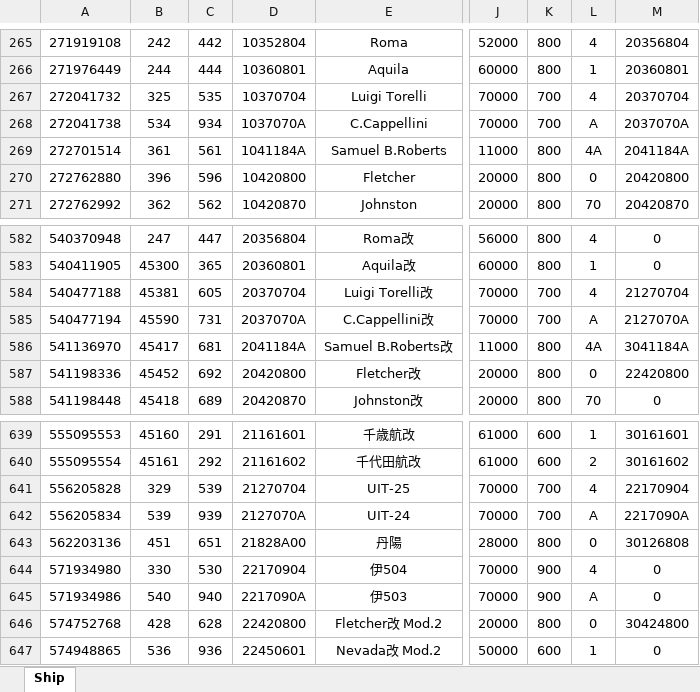
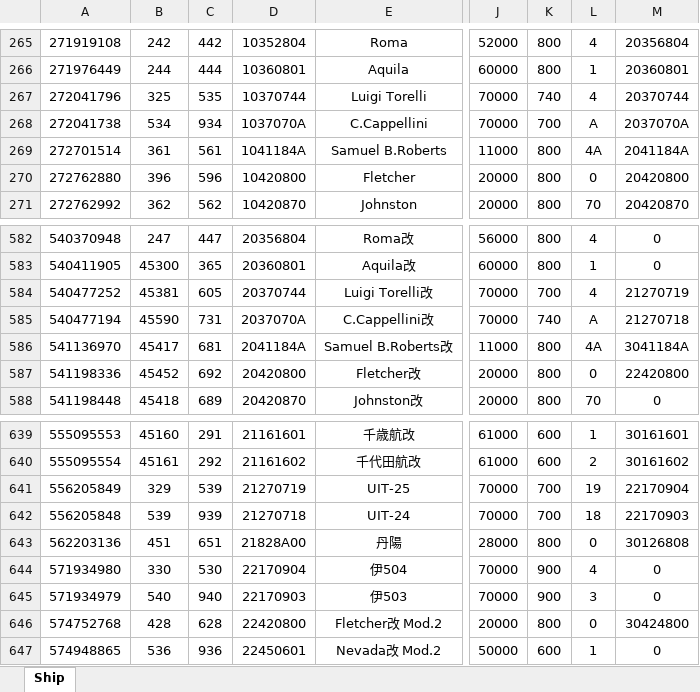
Before and after one commit to ibicdlcod/GuoMuoRuoProject, an Excel workbook: doc/ship/Ship.xlsx, sheet Ship, drawn as a sheet; only a part is shown, gaps mark what is left out; values as stored, in another font and other column widths than the file's, no borders; charts and pictures not drawn; the diff names each change by its address in the sheet, - before the commit and + after, or states it on an @@ line.

Commit message:
fix italian sub

```diff
--- a/doc/ship/Ship.xlsx (sheet Ship)
+++ b/doc/ship/Ship.xlsx (sheet Ship)
-A267: 272041732
+A267: 272041796
-D267: 10370704
+D267: 10370744
-K267: 700
+K267: 740
-M267: 20370704
+M267: 20370744
-A584: 540477188
+A584: 540477252
-D584: 20370704
+D584: 20370744
-M584: 21270704
+M584: 21270719
-K585: 700
+K585: 740
-M585: 2127070A
+M585: 21270718
-A641: 556205828
+A641: 556205849
-D641: 21270704
+D641: 21270719
-L641: 4
+L641: 19
-A642: 556205834
+A642: 556205848
-D642: 2127070A
+D642: 21270718
-L642: A
+L642: 18
-M642: 2217090A
+M642: 22170903
-A645: 571934986
+A645: 571934979
-D645: 2217090A
+D645: 22170903
-L645: A
+L645: 3
```
Also changed, not shown: charts or pictures.
